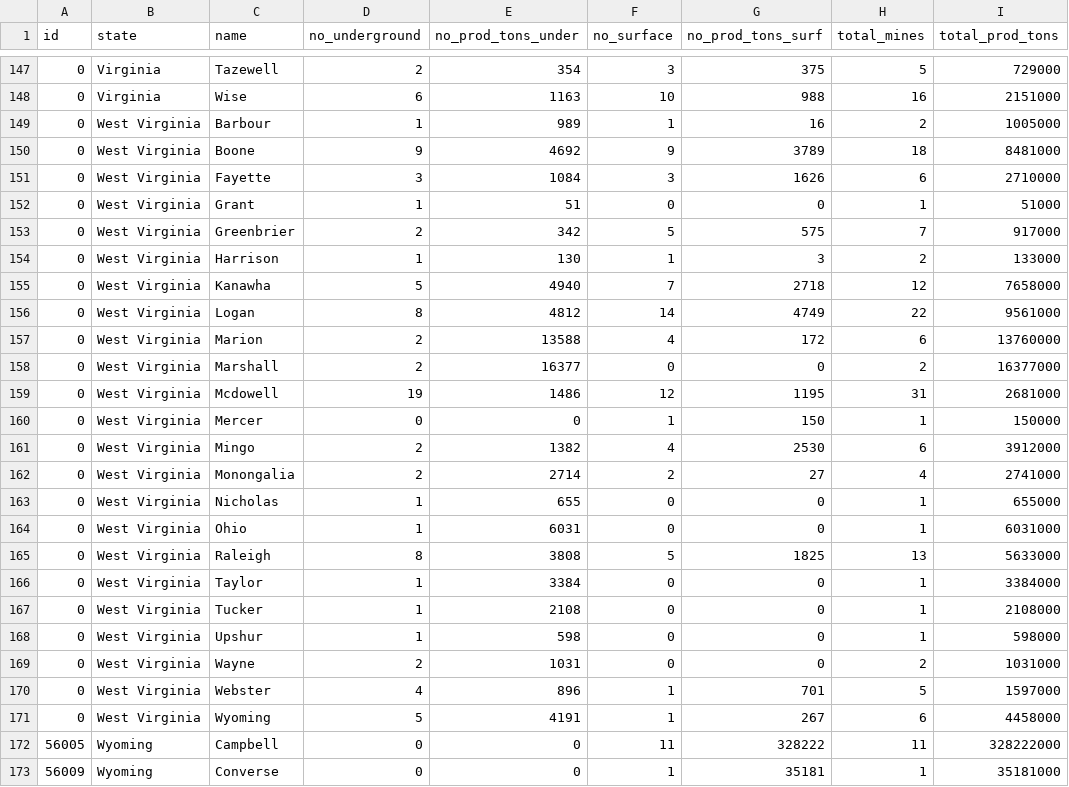
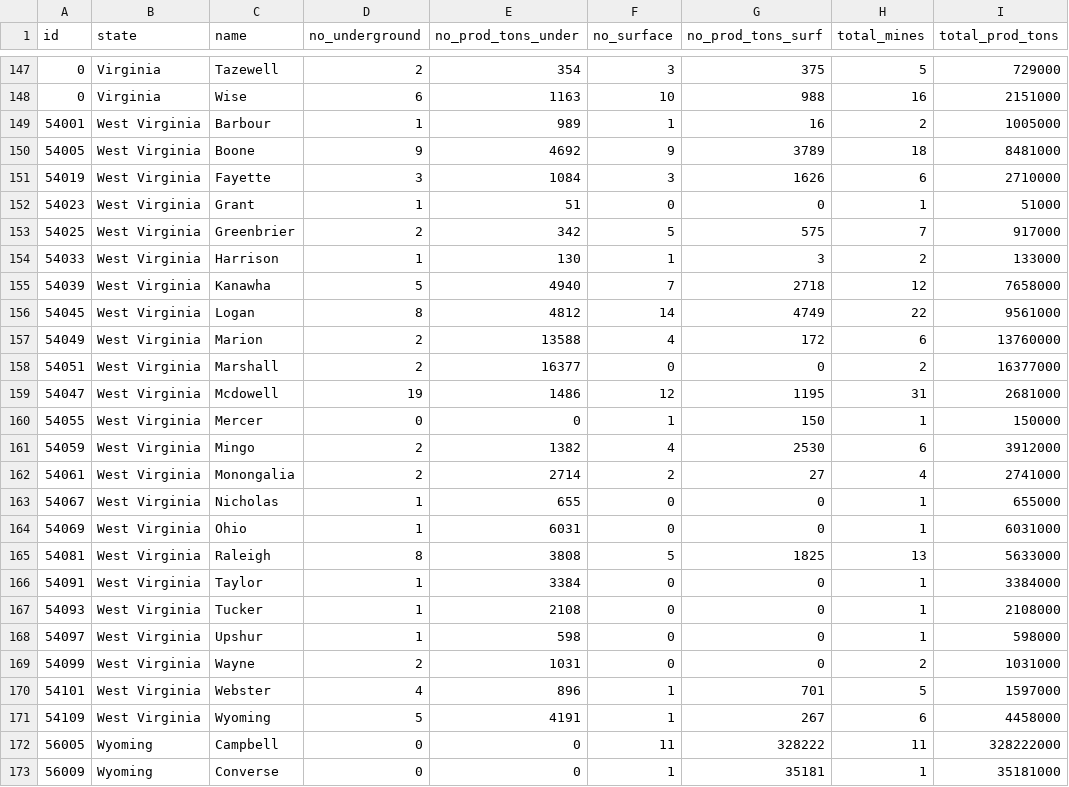
Before and after one commit to theRocket/UIUC-CS498-FinalProj, a CSV file: data/coalprod_bycounty.csv, drawn as a sheet; only a part is shown, gaps mark what is left out.

Commit message:
add W Virginia coal

```diff
--- a/data/coalprod_bycounty.csv
+++ b/data/coalprod_bycounty.csv
@@ -148,25 +148,25 @@
 0,Virginia,Wise,6,1163,10,988,16,2151000
-0,West Virginia,Barbour,1,989,1,16,2,1005000
-0,West Virginia,Boone,9,4692,9,3789,18,8481000
-0,West Virginia,Fayette,3,1084,3,1626,6,2710000
-0,West Virginia,Grant,1,51,0,0,1,51000
-0,West Virginia,Greenbrier,2,342,5,575,7,917000
-0,West Virginia,Harrison,1,130,1,3,2,133000
-0,West Virginia,Kanawha,5,4940,7,2718,12,7658000
-0,West Virginia,Logan,8,4812,14,4749,22,9561000
-0,West Virginia,Marion,2,13588,4,172,6,13760000
-0,West Virginia,Marshall,2,16377,0,0,2,16377000
-0,West Virginia,Mcdowell,19,1486,12,1195,31,2681000
-0,West Virginia,Mercer,0,0,1,150,1,150000
-0,West Virginia,Mingo,2,1382,4,2530,6,3912000
-0,West Virginia,Monongalia,2,2714,2,27,4,2741000
-0,West Virginia,Nicholas,1,655,0,0,1,655000
-0,West Virginia,Ohio,1,6031,0,0,1,6031000
-0,West Virginia,Raleigh,8,3808,5,1825,13,5633000
-0,West Virginia,Taylor,1,3384,0,0,1,3384000
-0,West Virginia,Tucker,1,2108,0,0,1,2108000
-0,West Virginia,Upshur,1,598,0,0,1,598000
-0,West Virginia,Wayne,2,1031,0,0,2,1031000
-0,West Virginia,Webster,4,896,1,701,5,1597000
-0,West Virginia,Wyoming,5,4191,1,267,6,4458000
+54001,West Virginia,Barbour,1,989,1,16,2,1005000
+54005,West Virginia,Boone,9,4692,9,3789,18,8481000
+54019,West Virginia,Fayette,3,1084,3,1626,6,2710000
+54023,West Virginia,Grant,1,51,0,0,1,51000
+54025,West Virginia,Greenbrier,2,342,5,575,7,917000
+54033,West Virginia,Harrison,1,130,1,3,2,133000
+54039,West Virginia,Kanawha,5,4940,7,2718,12,7658000
+54045,West Virginia,Logan,8,4812,14,4749,22,9561000
+54049,West Virginia,Marion,2,13588,4,172,6,13760000
+54051,West Virginia,Marshall,2,16377,0,0,2,16377000
+54047,West Virginia,Mcdowell,19,1486,12,1195,31,2681000
+54055,West Virginia,Mercer,0,0,1,150,1,150000
+54059,West Virginia,Mingo,2,1382,4,2530,6,3912000
+54061,West Virginia,Monongalia,2,2714,2,27,4,2741000
+54067,West Virginia,Nicholas,1,655,0,0,1,655000
+54069,West Virginia,Ohio,1,6031,0,0,1,6031000
+54081,West Virginia,Raleigh,8,3808,5,1825,13,5633000
+54091,West Virginia,Taylor,1,3384,0,0,1,3384000
+54093,West Virginia,Tucker,1,2108,0,0,1,2108000
+54097,West Virginia,Upshur,1,598,0,0,1,598000
+54099,West Virginia,Wayne,2,1031,0,0,2,1031000
+54101,West Virginia,Webster,4,896,1,701,5,1597000
+54109,West Virginia,Wyoming,5,4191,1,267,6,4458000
 56005,Wyoming,Campbell,0,0,11,328222,11,328222000
```
